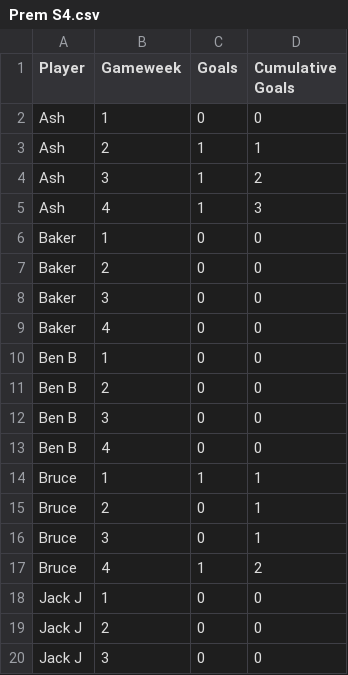
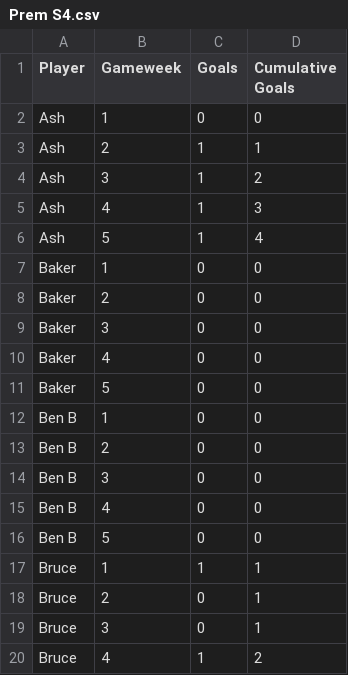
Before and after one commit to lewtip97/fives_app, a CSV file: data/team_stats/Prem S4.csv, drawn as a sheet; only a part is shown; the shorter side is filled out with more unchanged rows; the diff covers the shown part only.

```diff
--- a/data/team_stats/Prem S4.csv
+++ b/data/team_stats/Prem S4.csv
@@ -5,2 +5,3 @@ Ash,3,1,2
 Ash,4,1,3
+Ash,5,1,4
 Baker,1,0,0
@@ -9,2 +10,3 @@ Baker,3,0,0
 Baker,4,0,0
+Baker,5,0,0
 Ben B,1,0,0
@@ -13,2 +15,3 @@ Ben B,3,0,0
 Ben B,4,0,0
+Ben B,5,0,0
 Bruce,1,1,1
```
Also changed, not shown: 11 added rows elsewhere in this file, data/appearances_all.csv, data/goals_all.csv, 14 other files.
